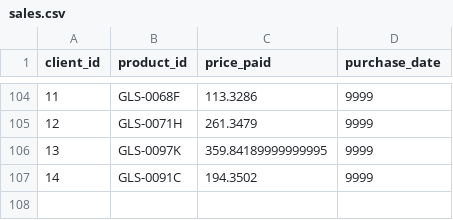
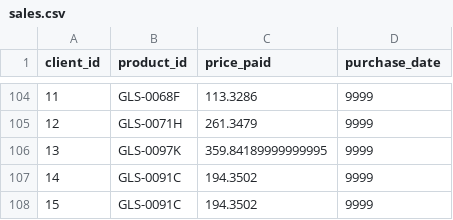
Before and after one commit to pau-gomez/oopd_project1_solange.bel_pau.gomez, a CSV file: out/production/Project1/Resources/sales.csv, drawn as a sheet; only a part is shown, gaps mark what is left out; the diff names each change by its address in the sheet, - before the commit and + after, or states it on an @@ line.

Commit message:
updated showProductInfo in menucontroller, must test

```diff
--- a/out/production/Project1/Resources/sales.csv
+++ b/out/production/Project1/Resources/sales.csv
+row 108: 15 | GLS-0091C | 194.3502 | 9999
```
Also changed, not shown: 14 other files.
